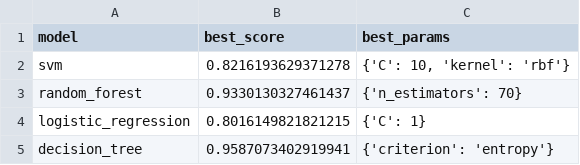
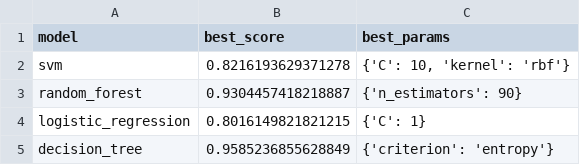
Before and after one commit to VIVPM/customer-churn-prediction, a CSV file: models/model_comparison.csv, drawn as a sheet.

```diff
--- a/models/model_comparison.csv
+++ b/models/model_comparison.csv
@@ -2,4 +2,4 @@ model,best_score,best_params
 svm,0.8216193629371278,"{'C': 10, 'kernel': 'rbf'}"
-random_forest,0.9330130327461437,{'n_estimators': 70}
+random_forest,0.9304457418218887,{'n_estimators': 90}
 logistic_regression,0.8016149821821215,{'C': 1}
-decision_tree,0.9587073402919941,{'criterion': 'entropy'}
+decision_tree,0.9585236855628849,{'criterion': 'entropy'}
```
Also changed, not shown: 6 other files.
